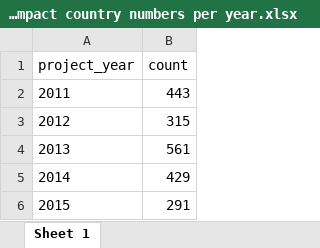
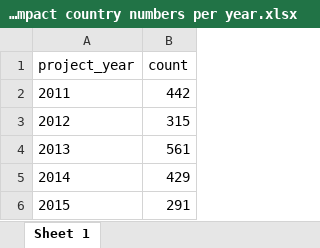
Before and after one commit to DataKind-SG/un-women-proj-inspire, an Excel workbook: data/04 impact country numbers per year.xlsx, sheet Sheet 1, drawn as a sheet; values as stored, in another font and other column widths than the file's, no borders; the diff names each change by its address in the sheet, - before the commit and + after, or states it on an @@ line.

```diff
--- a/data/04 impact country numbers per year.xlsx (sheet Sheet 1)
+++ b/data/04 impact country numbers per year.xlsx (sheet Sheet 1)
-B2 (count): 443
+B2 (count): 442
```
Also changed, not shown: data/01 application country names per year.xlsx, data/02 impact country names per year.xlsx, 9 other files.
